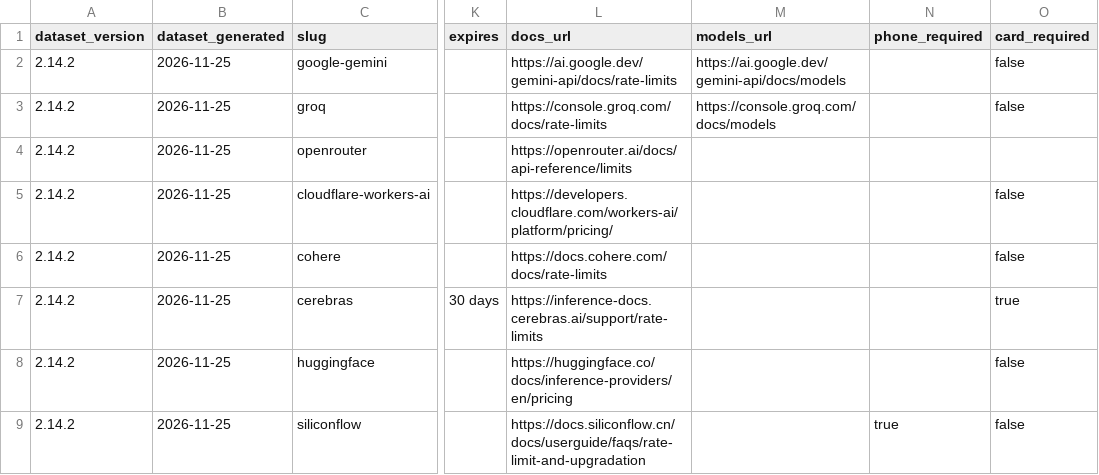
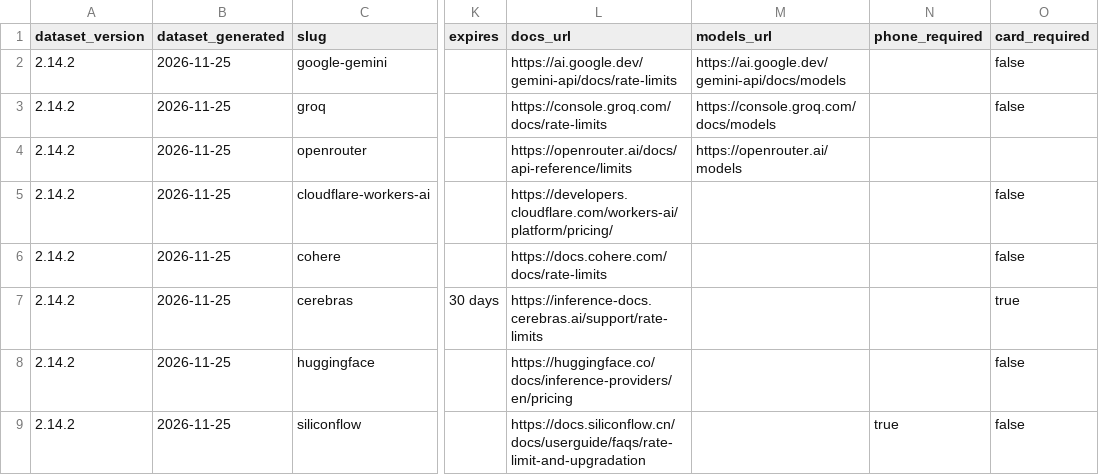
Before and after one commit to pacocartones/free-llm-api-hub, a CSV file: site/providers.csv, drawn as a sheet; only a part is shown, gaps mark what is left out; the diff names each change by its address in the sheet, - before the commit and + after, or states it on an @@ line.

Commit message:
data: link OpenRouter's official model catalogue (#747)

```diff
--- a/site/providers.csv
+++ b/site/providers.csv
-M4 (models_url): (empty)
+M4 (models_url): https://openrouter.ai/models
```
Also changed, not shown: 4 other files.
